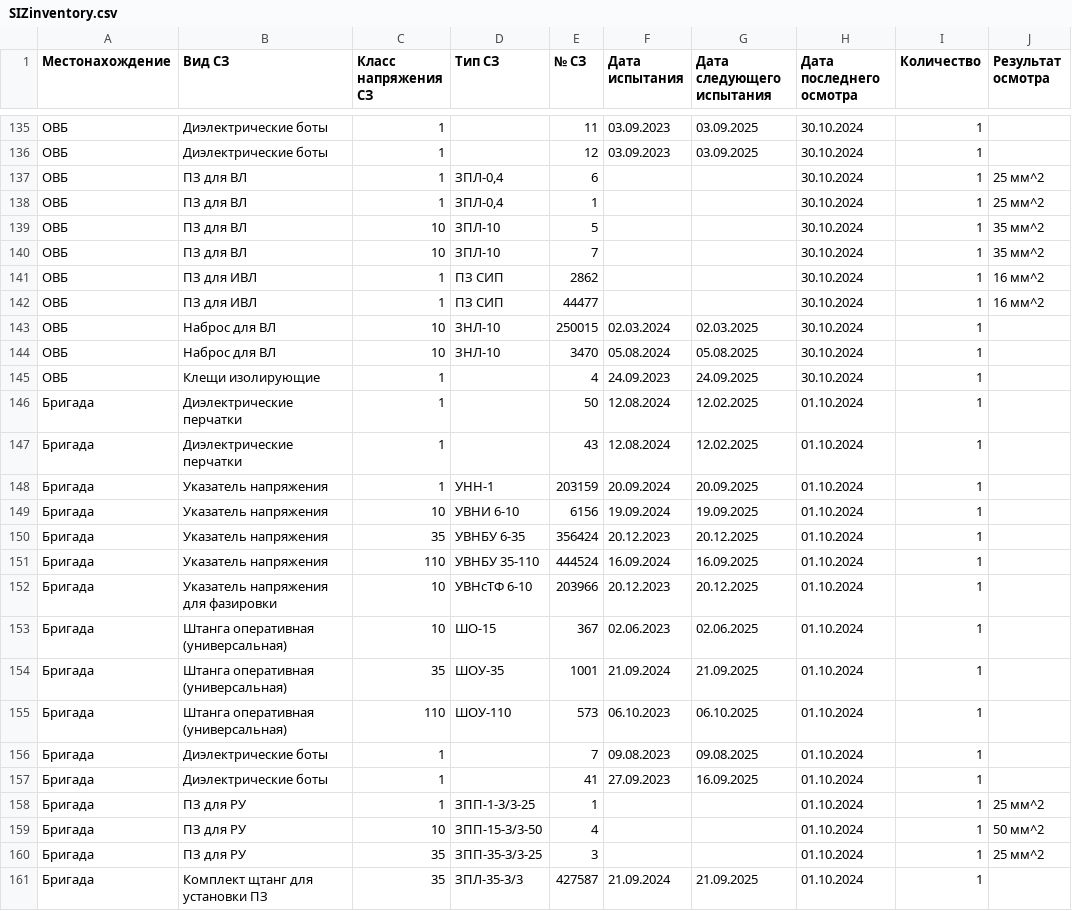
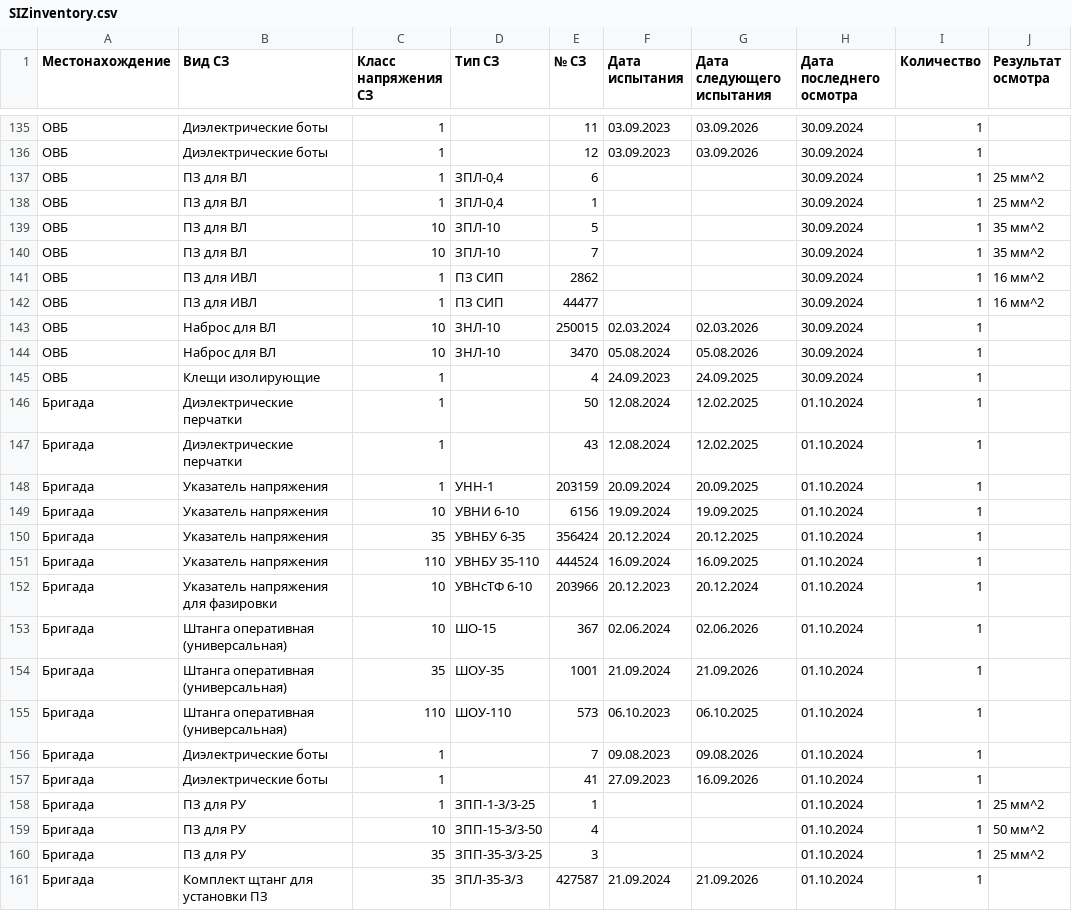
Before and after one commit to 7Hunter7/SecurityCode, a CSV file: src/data/SIZinventory.csv, drawn as a sheet; only a part is shown, gaps mark what is left out; the diff covers the shown part only.

```diff
--- a/src/data/SIZinventory.csv
+++ b/src/data/SIZinventory.csv
@@ -135,12 +135,12 @@
-ОВБ;Диэлектрические боты;1;;11;03.09.2023;03.09.2025;30.10.2024;1;
-ОВБ;Диэлектрические боты;1;;12;03.09.2023;03.09.2025;30.10.2024;1;
-ОВБ;ПЗ для ВЛ;1;ЗПЛ-0,4;6;;;30.10.2024;1;25 мм^2
-ОВБ;ПЗ для ВЛ;1;ЗПЛ-0,4;1;;;30.10.2024;1;25 мм^2
-ОВБ;ПЗ для ВЛ;10;ЗПЛ-10;5;;;30.10.2024;1;35 мм^2
-ОВБ;ПЗ для ВЛ;10;ЗПЛ-10;7;;;30.10.2024;1;35 мм^2
-ОВБ;ПЗ для ИВЛ;1;ПЗ СИП;2862;;;30.10.2024;1;16 мм^2
-ОВБ;ПЗ для ИВЛ;1;ПЗ СИП;44477;;;30.10.2024;1;16 мм^2
-ОВБ;Наброс для ВЛ;10;ЗНЛ-10;250015;02.03.2024;02.03.2025;30.10.2024;1;
-ОВБ;Наброс для ВЛ;10;ЗНЛ-10;3470;05.08.2024;05.08.2025;30.10.2024;1;
-ОВБ;Клещи изолирующие;1;;4;24.09.2023;24.09.2025;30.10.2024;1;
+ОВБ;Диэлектрические боты;1;;11;03.09.2023;03.09.2026;30.09.2024;1;
+ОВБ;Диэлектрические боты;1;;12;03.09.2023;03.09.2026;30.09.2024;1;
+ОВБ;ПЗ для ВЛ;1;ЗПЛ-0,4;6;;;30.09.2024;1;25 мм^2
+ОВБ;ПЗ для ВЛ;1;ЗПЛ-0,4;1;;;30.09.2024;1;25 мм^2
+ОВБ;ПЗ для ВЛ;10;ЗПЛ-10;5;;;30.09.2024;1;35 мм^2
+ОВБ;ПЗ для ВЛ;10;ЗПЛ-10;7;;;30.09.2024;1;35 мм^2
+ОВБ;ПЗ для ИВЛ;1;ПЗ СИП;2862;;;30.09.2024;1;16 мм^2
+ОВБ;ПЗ для ИВЛ;1;ПЗ СИП;44477;;;30.09.2024;1;16 мм^2
+ОВБ;Наброс для ВЛ;10;ЗНЛ-10;250015;02.03.2024;02.03.2026;30.09.2024;1;
+ОВБ;Наброс для ВЛ;10;ЗНЛ-10;3470;05.08.2024;05.08.2026;30.09.2024;1;
+ОВБ;Клещи изолирующие;1;;4;24.09.2023;24.09.2025;30.09.2024;1;
 Бригада;Диэлектрические перчатки ;1;;50;12.08.2024;12.02.2025;01.10.2024;1;
@@ -149,10 +149,10 @@
 Бригада;Указатель напряжения;10;УВНИ 6-10;6156;19.09.2024;19.09.2025;01.10.2024;1;
-Бригада;Указатель напряжения;35;УВНБУ 6-35;356424;20.12.2023;20.12.2025;01.10.2024;1;
+Бригада;Указатель напряжения;35;УВНБУ 6-35;356424;20.12.2024;20.12.2025;01.10.2024;1;
 Бригада;Указатель напряжения;110;УВНБУ 35-110;444524;16.09.2024;16.09.2025;01.10.2024;1;
-Бригада;Указатель напряжения для фазировки;10;УВНсТФ 6-10;203966;20.12.2023;20.12.2025;01.10.2024;1;
-Бригада;Штанга оперативная (универсальная);10;ШО-15;367;02.06.2023;02.06.2025;01.10.2024;1;
-Бригада;Штанга оперативная (универсальная);35;ШОУ-35;1001;21.09.2024;21.09.2025;01.10.2024;1;
+Бригада;Указатель напряжения для фазировки;10;УВНсТФ 6-10;203966;20.12.2023;20.12.2024;01.10.2024;1;
+Бригада;Штанга оперативная (универсальная);10;ШО-15;367;02.06.2024;02.06.2026;01.10.2024;1;
+Бригада;Штанга оперативная (универсальная);35;ШОУ-35;1001;21.09.2024;21.09.2026;01.10.2024;1;
 Бригада;Штанга оперативная (универсальная);110;ШОУ-110;573;06.10.2023;06.10.2025;01.10.2024;1;
-Бригада;Диэлектрические боты;1;;7;09.08.2023;09.08.2025;01.10.2024;1;
-Бригада;Диэлектрические боты;1;;41;27.09.2023;16.09.2025;01.10.2024;1;
+Бригада;Диэлектрические боты;1;;7;09.08.2023;09.08.2026;01.10.2024;1;
+Бригада;Диэлектрические боты;1;;41;27.09.2023;16.09.2026;01.10.2024;1;
 Бригада;ПЗ для РУ;1;ЗПП-1-3/3-25;1;;;01.10.2024;1;25 мм^2
@@ -160,2 +160,2 @@
 Бригада;ПЗ для РУ;35;ЗПП-35-3/3-25;3;;;01.10.2024;1;25 мм^2
-Бригада;Комплект щтанг для установки ПЗ;35;ЗПЛ-35-3/3;427587;21.09.2024;21.09.2025;01.10.2024;1;
+Бригада;Комплект щтанг для установки ПЗ;35;ЗПЛ-35-3/3;427587;21.09.2024;21.09.2026;01.10.2024;1;
```
Also changed, not shown: 51 edited cells elsewhere in this file, 1 other file.
